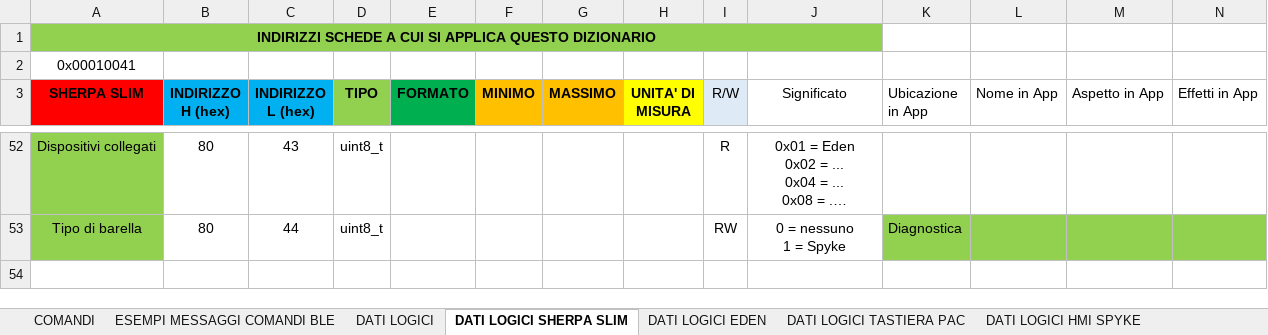
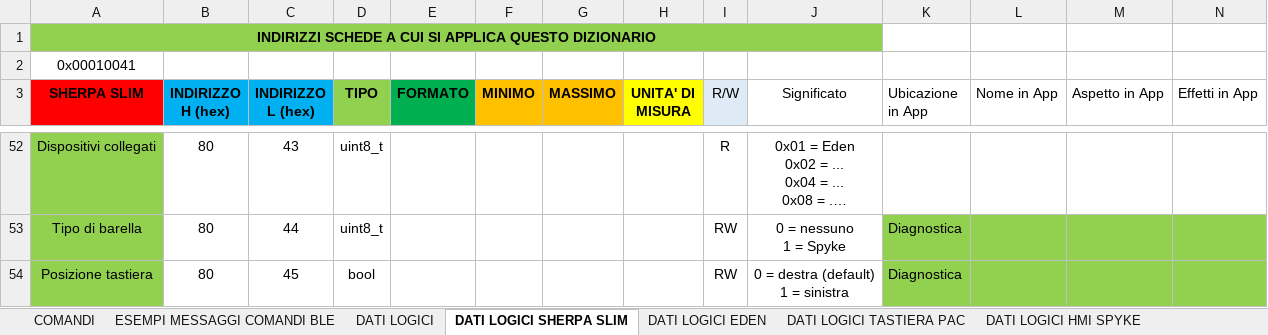
Before and after one commit to luca-veronelli-stem/stem-device-manager, an Excel workbook: Resources/Dizionari STEM.xlsx, sheet DATI LOGICI SHERPA SLIM, drawn as a sheet; only a part is shown, gaps mark what is left out; long unchanged cells end in …; values as stored, in another font and other column widths than the file's, no borders; rows hold the shown columns only; ↵ is a line break in a cell; the diff names each change by its address in the sheet, - before the commit and + after, or states it on an @@ line.

```diff
--- a/Resources/Dizionari STEM.xlsx (sheet DATI LOGICI SHERPA SLIM)
+++ b/Resources/Dizionari STEM.xlsx (sheet DATI LOGICI SHERPA SLIM)
+row 54: Posizione tastiera | 80 | 45 | bool |  |  |  |  | RW | 0 = destra (default) ↵ 1 = sinistra | Diagnostica
```
Also changed, not shown: sheet DATI LOGICI TOP-LIFT A2, sheet DATI LOGICI OPTIMUS XP, 1 other file.
